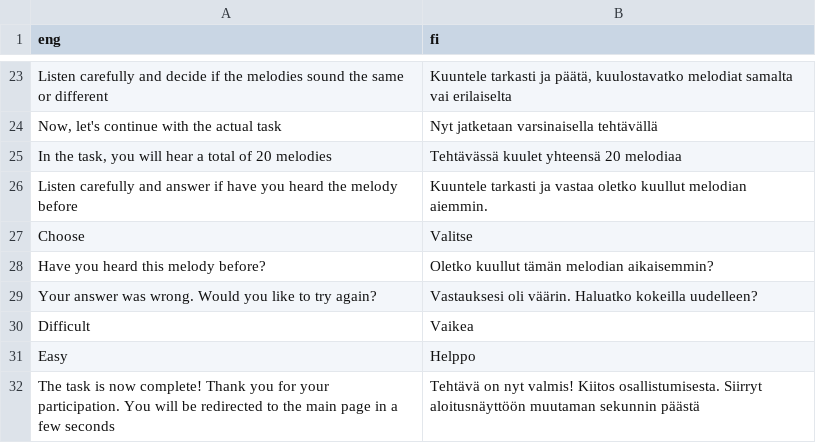
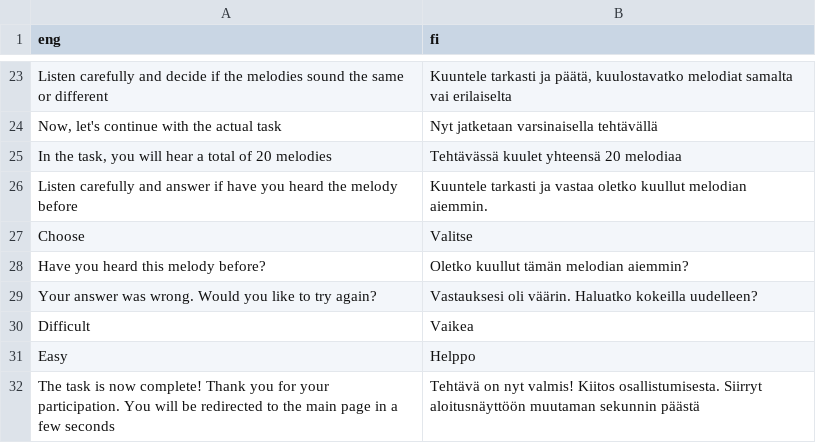
Before and after one commit to pasoneto/MMBB, a CSV file: utils/translationsProcess/mbema.csv, drawn as a sheet; only a part is shown, gaps mark what is left out.

Commit message:
translations done

```diff
--- a/utils/translationsProcess/mbema.csv
+++ b/utils/translationsProcess/mbema.csv
@@ -27,3 +27,3 @@ Listen carefully and answer if have you heard the melody before,Kuuntele tarkast
 Choose,Valitse
-Have you heard this melody before?,Oletko kuullut tämän melodian aikaisemmin?
+Have you heard this melody before?,Oletko kuullut tämän melodian aiemmin?
 Your answer was wrong. Would you like to try again?,Vastauksesi oli väärin. Haluatko kokeilla uudelleen?
```
Also changed, not shown: utils/translationsProcess/initialInstructions.csv, utils/translationsProcess/tapping.csv, 17 other files.
